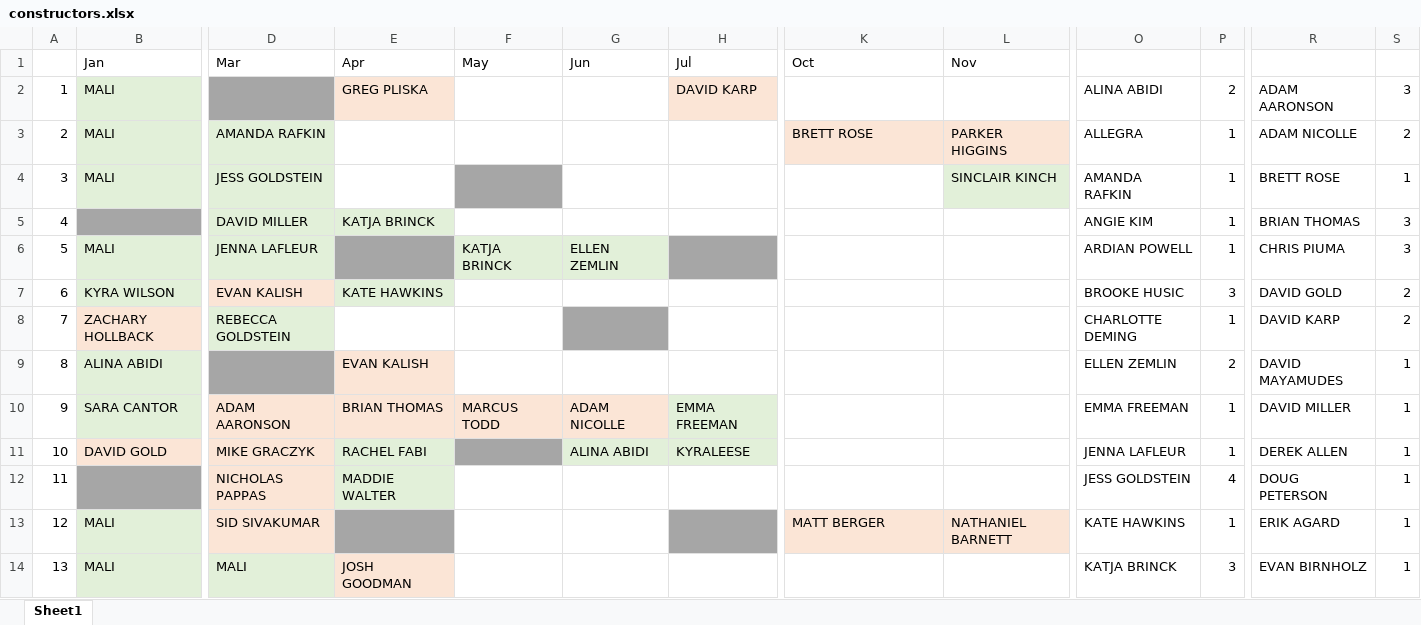
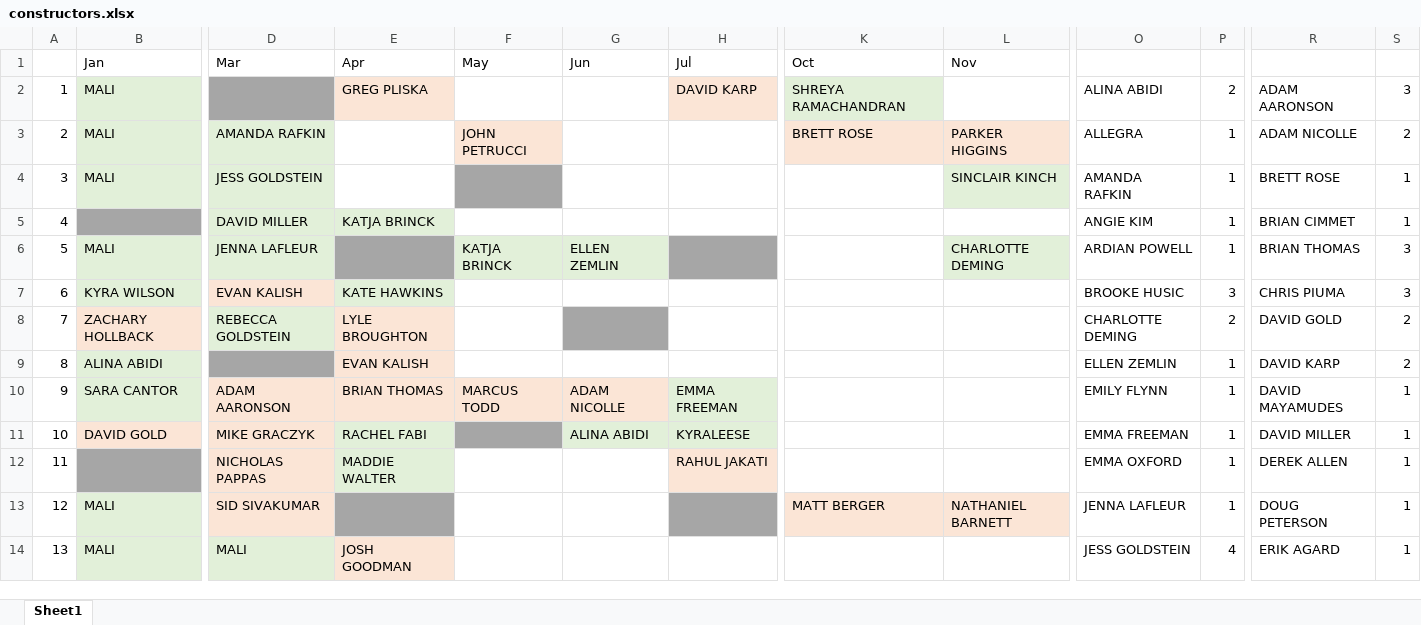
Before and after one commit to malihanda/xw-a-day, an Excel workbook: constructors.xlsx, sheet Sheet1, drawn as a sheet; only a part is shown, gaps mark what is left out; values as stored, in another font and other column widths than the file's, no borders; the diff covers the shown part only; the diff names each change by its address in the sheet, - before the commit and + after, or states it on an @@ line.

Commit message:
more constructors

```diff
--- a/constructors.xlsx (sheet Sheet1)
+++ b/constructors.xlsx (sheet Sheet1)
-K2 (Oct): (empty)
+K2 (Oct): SHREYA RAMACHANDRAN
-K2 fill: none
+K2 fill: #E2F0D9
-F3 (May): (empty)
+F3 (May): JOHN PETRUCCI
-F3 fill: none
+F3 fill: #FBE5D6
-R5: BRIAN THOMAS
+R5: BRIAN CIMMET
-S5: 3
+S5: 1
-L6 (Nov): (empty)
+L6 (Nov): CHARLOTTE DEMING
-L6 fill: none
+L6 fill: #E2F0D9
-R6: CHRIS PIUMA
+R6: BRIAN THOMAS
-R7: DAVID GOLD
+R7: CHRIS PIUMA
-S7: 2
+S7: 3
-E8 (Apr): (empty)
+E8 (Apr): LYLE BROUGHTON
-E8 fill: none
+E8 fill: #FBE5D6
-P8: 1
+P8: 2
-R8: DAVID KARP
+R8: DAVID GOLD
-P9: 2
+P9: 1
-R9: DAVID MAYAMUDES
+R9: DAVID KARP
-S9: 1
+S9: 2
-O10: EMMA FREEMAN
+O10: EMILY FLYNN
-R10: DAVID MILLER
+R10: DAVID MAYAMUDES
-O11: JENNA LAFLEUR
+O11: EMMA FREEMAN
-R11: DEREK ALLEN
+R11: DAVID MILLER
-H12 (Jul): (empty)
+H12 (Jul): RAHUL JAKATI
-H12 fill: none
+H12 fill: #FBE5D6
-O12: JESS GOLDSTEIN
+O12: EMMA OXFORD
-P12: 4
+P12: 1
-R12: DOUG PETERSON
+R12: DEREK ALLEN
-O13: KATE HAWKINS
+O13: JENNA LAFLEUR
-R13: ERIK AGARD
+R13: DOUG PETERSON
-O14: KATJA BRINCK
+O14: JESS GOLDSTEIN
-P14: 3
+P14: 4
-R14: EVAN BIRNHOLZ
+R14: ERIK AGARD
```
Also changed, not shown: 4 added rows, 1 removed row, 68 edited cells and cell formats elsewhere in this sheet, 1 other file.
